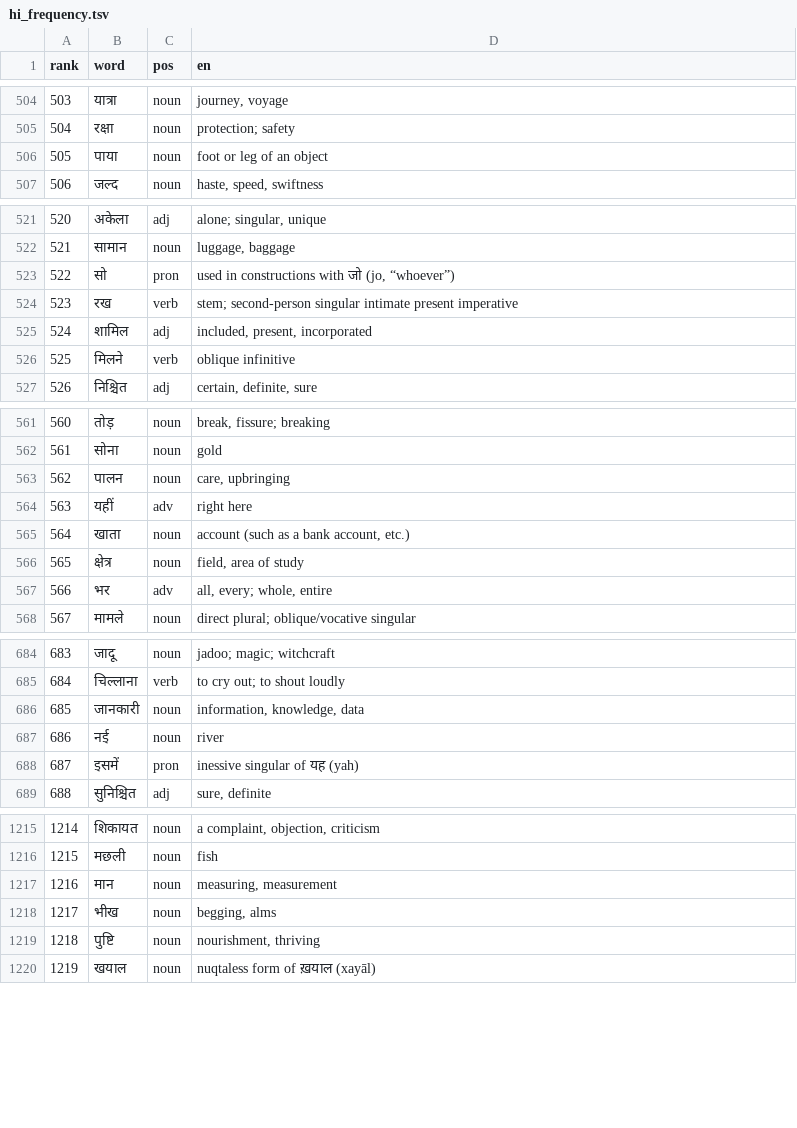
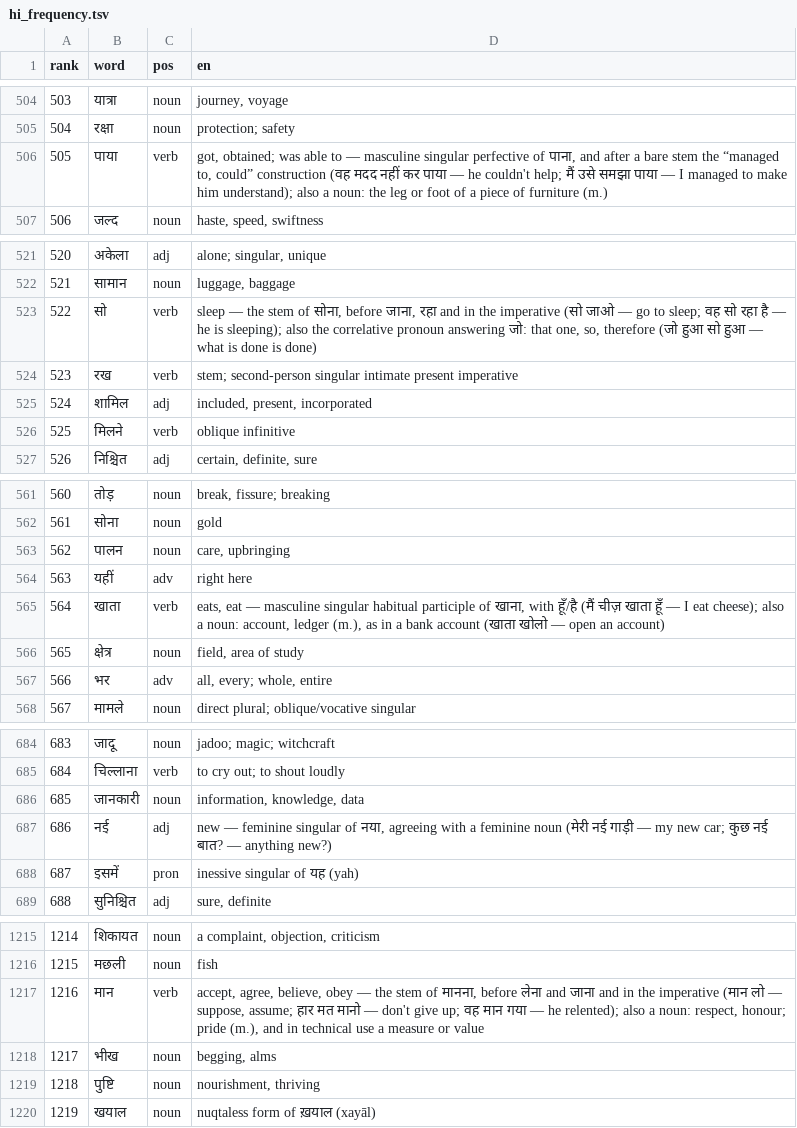
Before and after one commit to CorneliuSmith/polyglot-srs, a TSV file: data/hi_frequency.tsv, drawn as a sheet; only a part is shown, gaps mark what is left out; the diff covers the shown part only.

```diff
--- a/data/hi_frequency.tsv
+++ b/data/hi_frequency.tsv
@@ -505,3 +505,3 @@ rank	word	pos	en
 504	रक्षा	noun	protection; safety
-505	पाया	noun	foot or leg of an object
+505	पाया	verb	got, obtained; was able to — masculine singular perfective of पाना, and after a bare stem the “managed to, could” construction (वह मदद नहीं कर पाया — he couldn't help; मैं उसे समझा पाया — I managed to make him understand); also a noun: the leg or foot of a piece of furniture (m.)
 506	जल्द	noun	haste, speed, swiftness
@@ -522,3 +522,3 @@ rank	word	pos	en
 521	सामान	noun	luggage, baggage
-522	सो	pron	used in constructions with जो (jo, “whoever”)
+522	सो	verb	sleep — the stem of सोना, before जाना, रहा and in the imperative (सो जाओ — go to sleep; वह सो रहा है — he is sleeping); also the correlative pronoun answering जो: that one, so, therefore (जो हुआ सो हुआ — what is done is done)
 523	रख	verb	stem; second-person singular intimate present imperative
@@ -564,3 +564,3 @@ rank	word	pos	en
 563	यहीं	adv	right here
-564	खाता	noun	account (such as a bank account, etc.)
+564	खाता	verb	eats, eat — masculine singular habitual participle of खाना, with हूँ/है (मैं चीज़ खाता हूँ — I eat cheese); also a noun: account, ledger (m.), as in a bank account (खाता खोलो — open an account)
 565	क्षेत्र	noun	field, area of study
@@ -686,3 +686,3 @@ rank	word	pos	en
 685	जानकारी	noun	information, knowledge, data
-686	नई	noun	river
+686	नई	adj	new — feminine singular of नया, agreeing with a feminine noun (मेरी नई गाड़ी — my new car; कुछ नई बात? — anything new?)
 687	इसमें	pron	inessive singular of यह (yah)
@@ -1216,3 +1216,3 @@ rank	word	pos	en
 1215	मछली	noun	fish
-1216	मान	noun	measuring, measurement
+1216	मान	verb	accept, agree, believe, obey — the stem of मानना, before लेना and जाना and in the imperative (मान लो — suppose, assume; हार मत मानो — don't give up; वह मान गया — he relented); also a noun: respect, honour; pride (m.), and in technical use a measure or value
 1217	भीख	noun	begging, alms
```
Also changed, not shown: 8 edited cells elsewhere in this file, data/ar_frequency.tsv, data/ko_frequency.tsv, 5 other files.
